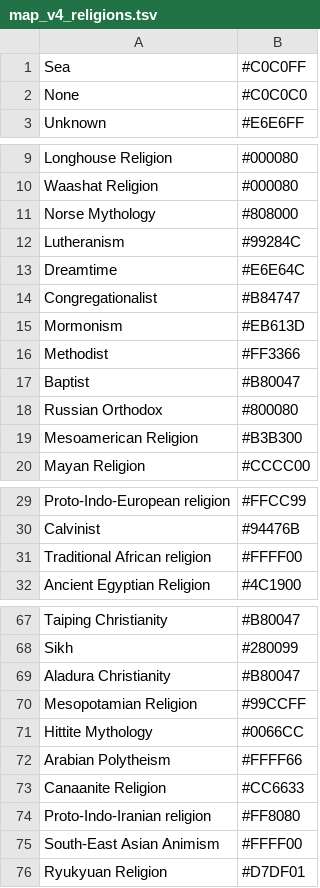
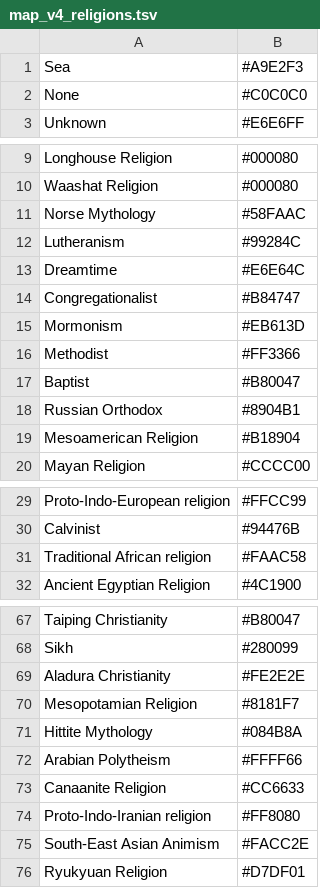
Before and after one commit to williame/map_of_worlds_religions, a TSV file: map_v4_religions.tsv, drawn as a sheet; only a part is shown, gaps mark what is left out; the diff covers the shown part only.

Commit message:
update colours

```diff
--- a/map_v4_religions.tsv
+++ b/map_v4_religions.tsv
@@ -1,2 +1,2 @@
-Sea                           	#C0C0FF
+Sea                           	#A9E2F3
 None                        	#C0C0C0
@@ -10,3 +10,3 @@ Longhouse Religion          	#000080
 Waashat Religion            	#000080
-Norse Mythology             	#808000
+Norse Mythology             	#58FAAC
 Lutheranism                 	#99284C
@@ -17,4 +17,4 @@ Methodist                   	#FF3366
 Baptist                     	#B80047
-Russian Orthodox            	#800080
-Mesoamerican Religion       	#B3B300
+Russian Orthodox            	#8904B1
+Mesoamerican Religion       	#B18904
 Mayan Religion              	#CCCC00
@@ -30,3 +30,3 @@ Proto-Indo-European religion	#FFCC99
 Calvinist                   	#94476B
-Traditional African religion	#FFFF00
+Traditional African religion	#FAAC58
 Ancient Egyptian Religion   	#4C1900
@@ -68,5 +68,5 @@ Taiping Christianity        	#B80047
 Sikh                        	#280099
-Aladura Christianity        	#B80047
-Mesopotamian Religion       	#99CCFF
-Hittite Mythology           	#0066CC
+Aladura Christianity        	#FE2E2E
+Mesopotamian Religion       	#8181F7
+Hittite Mythology           	#084B8A
 Arabian Polytheism          	#FFFF66
@@ -74,3 +74,3 @@ Canaanite Religion           	#CC6633
 Proto-Indo-Iranian religion  	#FF8080
-South-East Asian Animism	#FFFF00
+South-East Asian Animism	#FACC2E
 Ryukyuan Religion	#D7DF01
```
Also changed, not shown: 2 edited cells elsewhere in this file.
